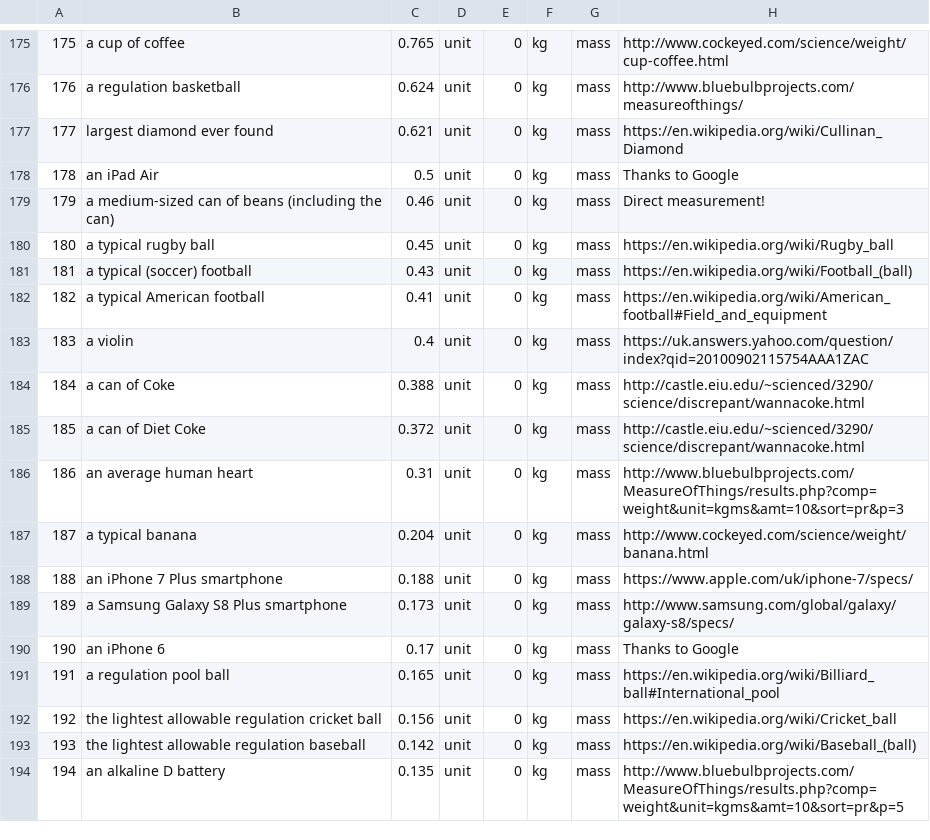
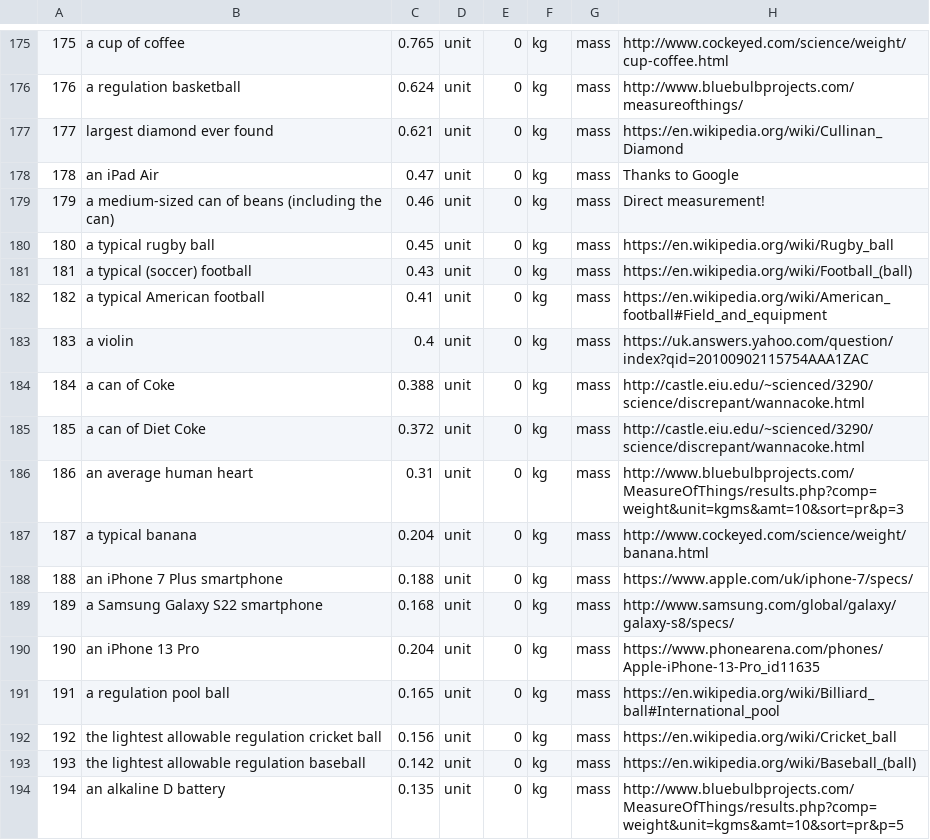
Before and after one commit to andrewcaelliott/my-first-blog, a CSV file: blog/data/Reference_Masses.csv, drawn as a sheet; only a part is shown, gaps mark what is left out.

```diff
--- a/blog/data/Reference_Masses.csv
+++ b/blog/data/Reference_Masses.csv
@@ -177,3 +177,3 @@
 177,largest diamond ever found,0.621,unit,0,kg,mass,https://en.wikipedia.org/wiki/Cullinan_Diamond
-178,an iPad Air,0.5,unit,0,kg,mass,Thanks to Google
+178,an iPad Air,0.47,unit,0,kg,mass,Thanks to Google
 179,a medium-sized can of beans (including the can),0.46,unit,0,kg,mass,Direct measurement!
@@ -188,4 +188,4 @@
 188,an iPhone 7 Plus smartphone,0.188,unit,0,kg,mass,https://www.apple.com/uk/iphone-7/specs/
-189,a Samsung Galaxy S8 Plus smartphone,0.173,unit,0,kg,mass,http://www.samsung.com/global/galaxy/galaxy-s8/specs/
-190,an iPhone 6,0.17,unit,0,kg,mass,Thanks to Google
+189,a Samsung Galaxy S22 smartphone,0.168,unit,0,kg,mass,http://www.samsung.com/global/galaxy/galaxy-s8/specs/
+190,an iPhone 13 Pro,0.204,unit,0,kg,mass,https://www.phonearena.com/phones/Apple-iPhone-13-Pro_id11635
 191,a regulation pool ball,0.165,unit,0,kg,mass,https://en.wikipedia.org/wiki/Billiard_ball#International_pool
```
Also changed, not shown: blog/data/Reference_Lengths.csv, 1 other file.
